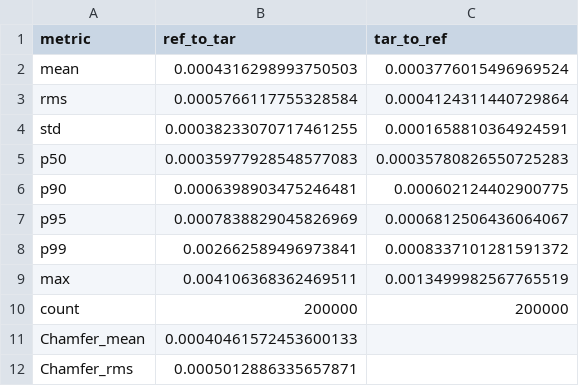
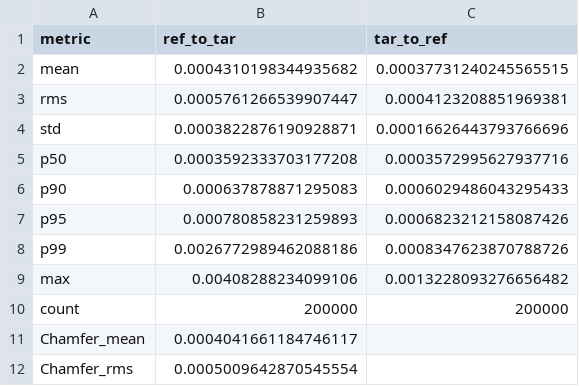
Before and after one commit to Juunary/Ai_coding_study, a CSV file: point2cad/out/deviation/summary_TestMesh1_vs_TestMesh2.csv, drawn as a sheet.

```diff
--- a/point2cad/out/deviation/summary_TestMesh1_vs_TestMesh2.csv
+++ b/point2cad/out/deviation/summary_TestMesh1_vs_TestMesh2.csv
@@ -1,12 +1,12 @@
 metric,ref_to_tar,tar_to_ref
-mean,0.0004316298993750503,0.0003776015496969524
-rms,0.0005766117755328584,0.0004124311440729864
-std,0.00038233070717461255,0.0001658810364924591
-p50,0.00035977928548577083,0.00035780826550725283
-p90,0.0006398903475246481,0.000602124402900775
-p95,0.0007838829045826969,0.0006812506436064067
-p99,0.002662589496973841,0.0008337101281591372
-max,0.004106368362469511,0.0013499982567765519
+mean,0.0004310198344935682,0.00037731240245565515
+rms,0.0005761266539907447,0.0004123208851969381
+std,0.0003822876190928871,0.00016626443793766696
+p50,0.0003592333703177208,0.0003572995627937716
+p90,0.000637878871295083,0.0006029486043295433
+p95,0.000780858231259893,0.0006823212158087426
+p99,0.0026772989462088186,0.0008347623870788726
+max,0.00408288234099106,0.0013228093276656482
 count,200000,200000
-Chamfer_mean,0.00040461572453600133,
-Chamfer_rms,0.0005012886335657871,
+Chamfer_mean,0.0004041661184746117,
+Chamfer_rms,0.0005009642870545554,
```
Also changed, not shown: 10 other files.
